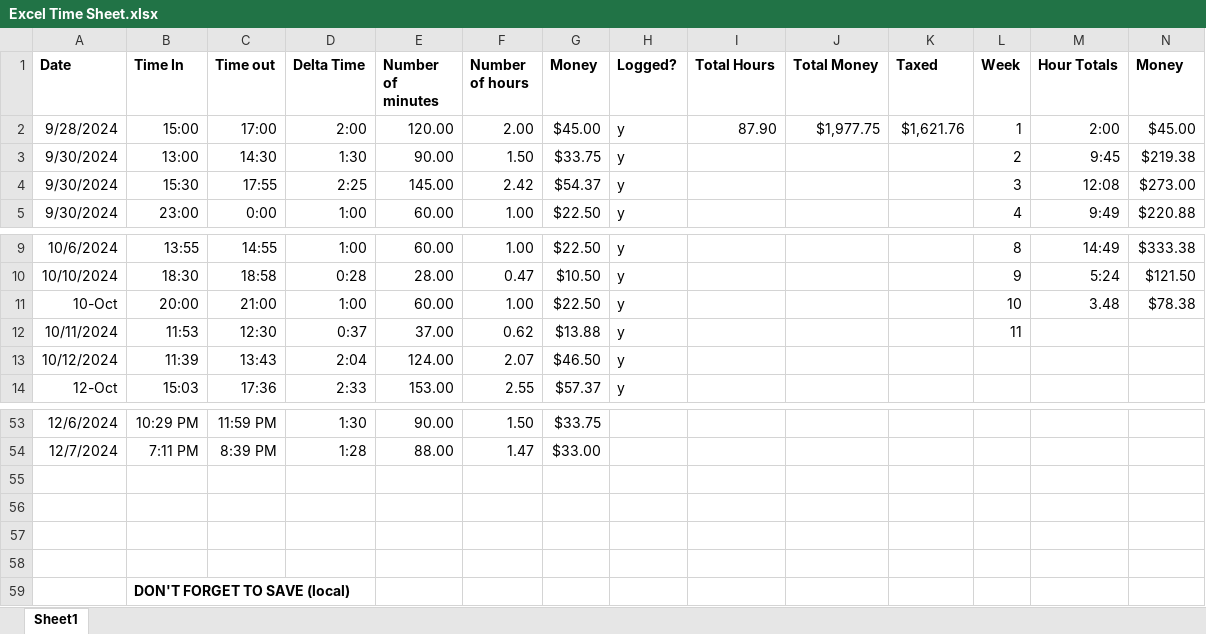
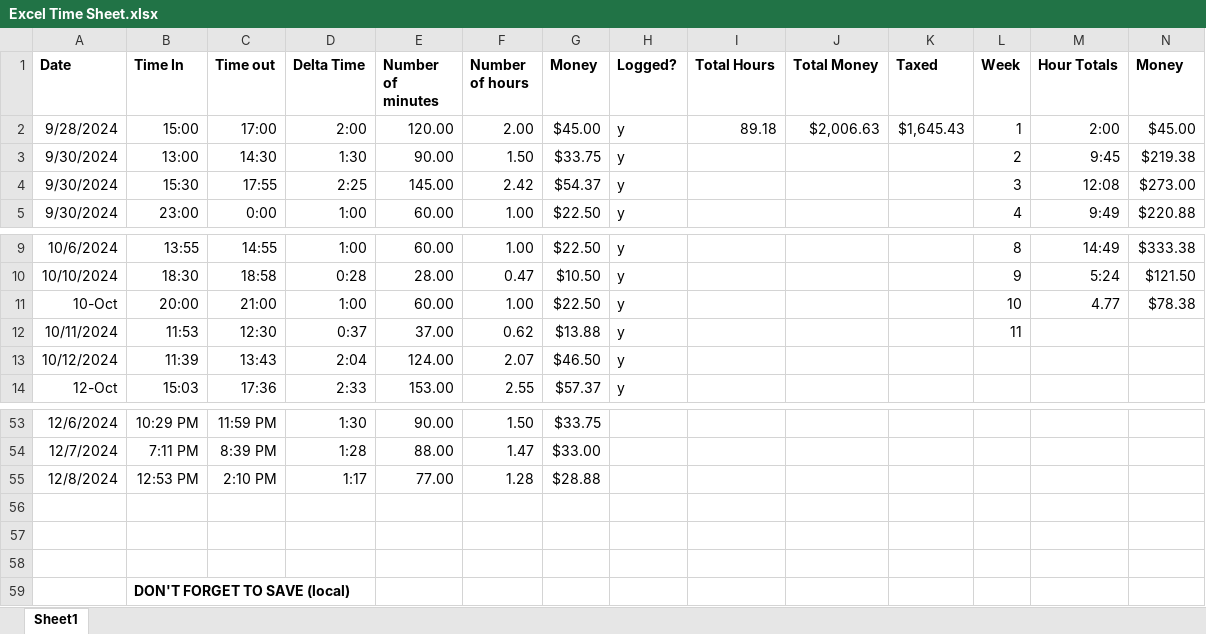
Before and after one commit to andrewpatcarr/CV_OrigamiRobot_Fall2024, an Excel workbook: Excel Time Sheet.xlsx, sheet Sheet1, drawn as a sheet; only a part is shown, gaps mark what is left out; values as stored, in another font and other column widths than the file's, no borders; the diff names each change by its address in the sheet, - before the commit and + after, or states it on an @@ line.

```diff
--- a/Excel Time Sheet.xlsx (sheet Sheet1)
+++ b/Excel Time Sheet.xlsx (sheet Sheet1)
-I2 (Total Hours): 87.90
+I2 (Total Hours): 89.18
-J2 (Total Money): $1,977.75
+J2 (Total Money): $2,006.63
-K2 (Taxed): $1,621.76
+K2 (Taxed): $1,645.43
-M11 (Hour Totals): 3.48
+M11 (Hour Totals): 4.77
-row 55: (empty)
+row 55: 12/8/2024 | 12:53 PM | 2:10 PM | 1:17 | 77.00 | 1.28 | $28.88
```
Also changed, not shown: 3 other files.
